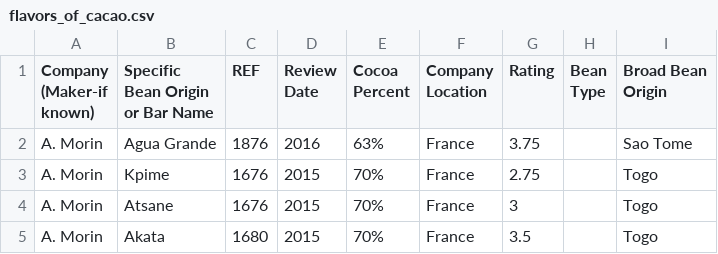
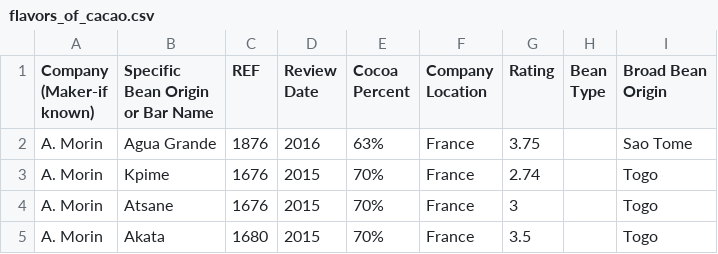
Before and after one commit to FranksMachine/PopularMLData, a CSV file: ChocolateBarRatings/flavors_of_cacao.csv, drawn as a sheet; only a part is shown.

Commit message:
Update flavors_of_cacao.csv

```diff
--- a/ChocolateBarRatings/flavors_of_cacao.csv
+++ b/ChocolateBarRatings/flavors_of_cacao.csv
@@ -9,3 +9,3 @@ Origin"
 A. Morin,Agua Grande,1876,2016,63%,France,3.75, ,Sao Tome
-A. Morin,Kpime,1676,2015,70%,France,2.75, ,Togo
+A. Morin,Kpime,1676,2015,70%,France,2.74, ,Togo
 A. Morin,Atsane,1676,2015,70%,France,3, ,Togo
```
